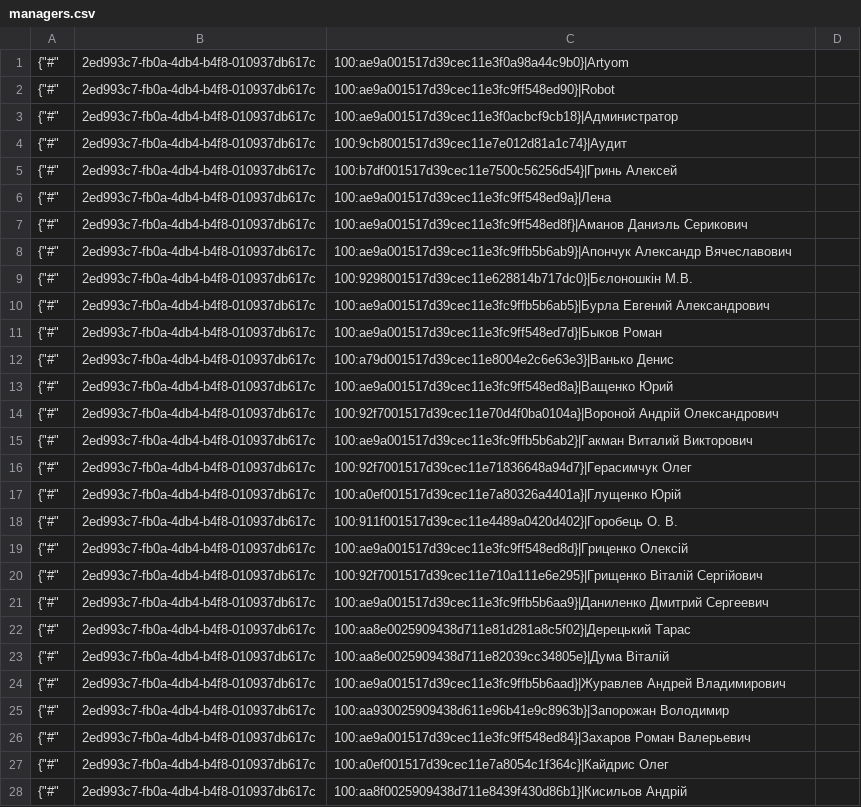
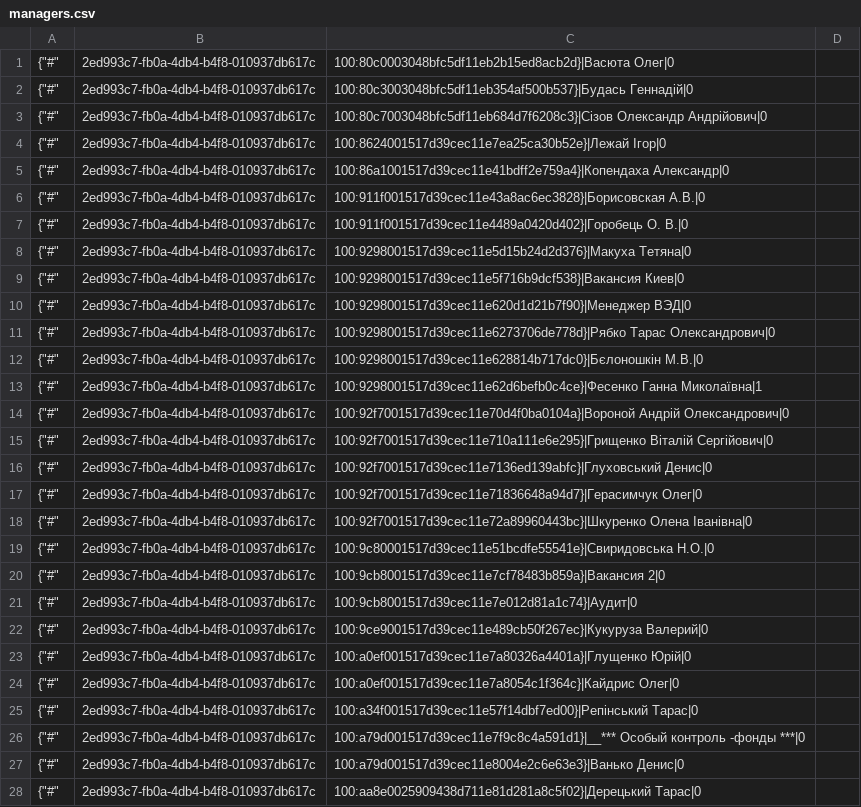
Before and after one commit to TorsionGroup/decort_shop, a CSV file: decort_shop/shop/api/cache/managers.csv, drawn as a sheet; only a part is shown; the diff covers the shown part only.

```diff
--- a/decort_shop/shop/api/cache/managers.csv
+++ b/decort_shop/shop/api/cache/managers.csv
@@ -1,28 +1,28 @@
-{"#",2ed993c7-fb0a-4db4-b4f8-010937db617c,100:ae9a001517d39cec11e3f0a98a44c9b0}|Artyom
-{"#",2ed993c7-fb0a-4db4-b4f8-010937db617c,100:ae9a001517d39cec11e3fc9ff548ed90}|Robot
-{"#",2ed993c7-fb0a-4db4-b4f8-010937db617c,100:ae9a001517d39cec11e3f0acbcf9cb18}|Администратор
-{"#",2ed993c7-fb0a-4db4-b4f8-010937db617c,100:9cb8001517d39cec11e7e012d81a1c74}|Аудит
-{"#",2ed993c7-fb0a-4db4-b4f8-010937db617c,100:b7df001517d39cec11e7500c56256d54}|Гринь Алексей
-{"#",2ed993c7-fb0a-4db4-b4f8-010937db617c,100:ae9a001517d39cec11e3fc9ff548ed9a}|Лена
-{"#",2ed993c7-fb0a-4db4-b4f8-010937db617c,100:ae9a001517d39cec11e3fc9ff548ed8f}|Аманов Даниэль Серикович
-{"#",2ed993c7-fb0a-4db4-b4f8-010937db617c,100:ae9a001517d39cec11e3fc9ffb5b6ab9}|Апончук Александр Вячеславович
-{"#",2ed993c7-fb0a-4db4-b4f8-010937db617c,100:9298001517d39cec11e628814b717dc0}|Бєлоношкін М.В.
-{"#",2ed993c7-fb0a-4db4-b4f8-010937db617c,100:ae9a001517d39cec11e3fc9ffb5b6ab5}|Бурла Евгений Александрович
-{"#",2ed993c7-fb0a-4db4-b4f8-010937db617c,100:ae9a001517d39cec11e3fc9ff548ed7d}|Быков Роман
-{"#",2ed993c7-fb0a-4db4-b4f8-010937db617c,100:a79d001517d39cec11e8004e2c6e63e3}|Ванько Денис
-{"#",2ed993c7-fb0a-4db4-b4f8-010937db617c,100:ae9a001517d39cec11e3fc9ff548ed8a}|Ващенко Юрий
-{"#",2ed993c7-fb0a-4db4-b4f8-010937db617c,100:92f7001517d39cec11e70d4f0ba0104a}|Вороной Андрій Олександрович
-{"#",2ed993c7-fb0a-4db4-b4f8-010937db617c,100:ae9a001517d39cec11e3fc9ffb5b6ab2}|Гакман Виталий Викторович
-{"#",2ed993c7-fb0a-4db4-b4f8-010937db617c,100:92f7001517d39cec11e71836648a94d7}|Герасимчук Олег
-{"#",2ed993c7-fb0a-4db4-b4f8-010937db617c,100:a0ef001517d39cec11e7a80326a4401a}|Глущенко Юрій
-{"#",2ed993c7-fb0a-4db4-b4f8-010937db617c,100:911f001517d39cec11e4489a0420d402}|Горобець О. В.
-{"#",2ed993c7-fb0a-4db4-b4f8-010937db617c,100:ae9a001517d39cec11e3fc9ff548ed8d}|Гриценко Олексій
-{"#",2ed993c7-fb0a-4db4-b4f8-010937db617c,100:92f7001517d39cec11e710a111e6e295}|Грищенко Віталій Сергійович
-{"#",2ed993c7-fb0a-4db4-b4f8-010937db617c,100:ae9a001517d39cec11e3fc9ffb5b6aa9}|Даниленко Дмитрий Сергеевич
-{"#",2ed993c7-fb0a-4db4-b4f8-010937db617c,100:aa8e0025909438d711e81d281a8c5f02}|Дерецький Тарас
-{"#",2ed993c7-fb0a-4db4-b4f8-010937db617c,100:aa8e0025909438d711e82039cc34805e}|Дума Віталій
-{"#",2ed993c7-fb0a-4db4-b4f8-010937db617c,100:ae9a001517d39cec11e3fc9ffb5b6aad}|Журавлев Андрей Владимирович
-{"#",2ed993c7-fb0a-4db4-b4f8-010937db617c,100:aa930025909438d611e96b41e9c8963b}|Запорожан Володимир
-{"#",2ed993c7-fb0a-4db4-b4f8-010937db617c,100:ae9a001517d39cec11e3fc9ff548ed84}|Захаров Роман Валерьевич
-{"#",2ed993c7-fb0a-4db4-b4f8-010937db617c,100:a0ef001517d39cec11e7a8054c1f364c}|Кайдрис Олег
-{"#",2ed993c7-fb0a-4db4-b4f8-010937db617c,100:aa8f0025909438d711e8439f430d86b1}|Кисильов Андрій
+{"#",2ed993c7-fb0a-4db4-b4f8-010937db617c,100:80c0003048bfc5df11eb2b15ed8acb2d}|Васюта Олег|0
+{"#",2ed993c7-fb0a-4db4-b4f8-010937db617c,100:80c3003048bfc5df11eb354af500b537}|Будась Геннадій|0
+{"#",2ed993c7-fb0a-4db4-b4f8-010937db617c,100:80c7003048bfc5df11eb684d7f6208c3}|Сізов Олександр Андрійович|0
+{"#",2ed993c7-fb0a-4db4-b4f8-010937db617c,100:8624001517d39cec11e7ea25ca30b52e}|Лежай Ігор|0
+{"#",2ed993c7-fb0a-4db4-b4f8-010937db617c,100:86a1001517d39cec11e41bdff2e759a4}|Копендаха Александр|0
+{"#",2ed993c7-fb0a-4db4-b4f8-010937db617c,100:911f001517d39cec11e43a8ac6ec3828}|Борисовская А.В.|0
+{"#",2ed993c7-fb0a-4db4-b4f8-010937db617c,100:911f001517d39cec11e4489a0420d402}|Горобець О. В.|0
+{"#",2ed993c7-fb0a-4db4-b4f8-010937db617c,100:9298001517d39cec11e5d15b24d2d376}|Макуха Тетяна|0
+{"#",2ed993c7-fb0a-4db4-b4f8-010937db617c,100:9298001517d39cec11e5f716b9dcf538}|Вакансия Киев|0
+{"#",2ed993c7-fb0a-4db4-b4f8-010937db617c,100:9298001517d39cec11e620d1d21b7f90}|Менеджер ВЭД|0
+{"#",2ed993c7-fb0a-4db4-b4f8-010937db617c,100:9298001517d39cec11e6273706de778d}|Рябко Тарас Олександрович|0
+{"#",2ed993c7-fb0a-4db4-b4f8-010937db617c,100:9298001517d39cec11e628814b717dc0}|Бєлоношкін М.В.|0
+{"#",2ed993c7-fb0a-4db4-b4f8-010937db617c,100:9298001517d39cec11e62d6befb0c4ce}|Фесенко Ганна Миколаївна|1
+{"#",2ed993c7-fb0a-4db4-b4f8-010937db617c,100:92f7001517d39cec11e70d4f0ba0104a}|Вороной Андрій Олександрович|0
+{"#",2ed993c7-fb0a-4db4-b4f8-010937db617c,100:92f7001517d39cec11e710a111e6e295}|Грищенко Віталій Сергійович|0
+{"#",2ed993c7-fb0a-4db4-b4f8-010937db617c,100:92f7001517d39cec11e7136ed139abfc}|Глуховський Денис|0
+{"#",2ed993c7-fb0a-4db4-b4f8-010937db617c,100:92f7001517d39cec11e71836648a94d7}|Герасимчук Олег|0
+{"#",2ed993c7-fb0a-4db4-b4f8-010937db617c,100:92f7001517d39cec11e72a89960443bc}|Шкуренко Олена Іванівна|0
+{"#",2ed993c7-fb0a-4db4-b4f8-010937db617c,100:9c80001517d39cec11e51bcdfe55541e}|Свиридовська Н.О.|0
+{"#",2ed993c7-fb0a-4db4-b4f8-010937db617c,100:9cb8001517d39cec11e7cf78483b859a}|Вакансия 2|0
+{"#",2ed993c7-fb0a-4db4-b4f8-010937db617c,100:9cb8001517d39cec11e7e012d81a1c74}|Аудит|0
+{"#",2ed993c7-fb0a-4db4-b4f8-010937db617c,100:9ce9001517d39cec11e489cb50f267ec}|Кукуруза Валерий|0
+{"#",2ed993c7-fb0a-4db4-b4f8-010937db617c,100:a0ef001517d39cec11e7a80326a4401a}|Глущенко Юрій|0
+{"#",2ed993c7-fb0a-4db4-b4f8-010937db617c,100:a0ef001517d39cec11e7a8054c1f364c}|Кайдрис Олег|0
+{"#",2ed993c7-fb0a-4db4-b4f8-010937db617c,100:a34f001517d39cec11e57f14dbf7ed00}|Репінський Тарас|0
+{"#",2ed993c7-fb0a-4db4-b4f8-010937db617c,100:a79d001517d39cec11e7f9c8c4a591d1}|__*** Особый контроль -фонды ***|0
+{"#",2ed993c7-fb0a-4db4-b4f8-010937db617c,100:a79d001517d39cec11e8004e2c6e63e3}|Ванько Денис|0
+{"#",2ed993c7-fb0a-4db4-b4f8-010937db617c,100:aa8e0025909438d711e81d281a8c5f02}|Дерецький Тарас|0
```
Also changed, not shown: 154 edited cells elsewhere in this file, decort_shop/shop/api/cache/balances.csv, decort_shop/shop/api/cache/currencies.csv, 12 other files.
